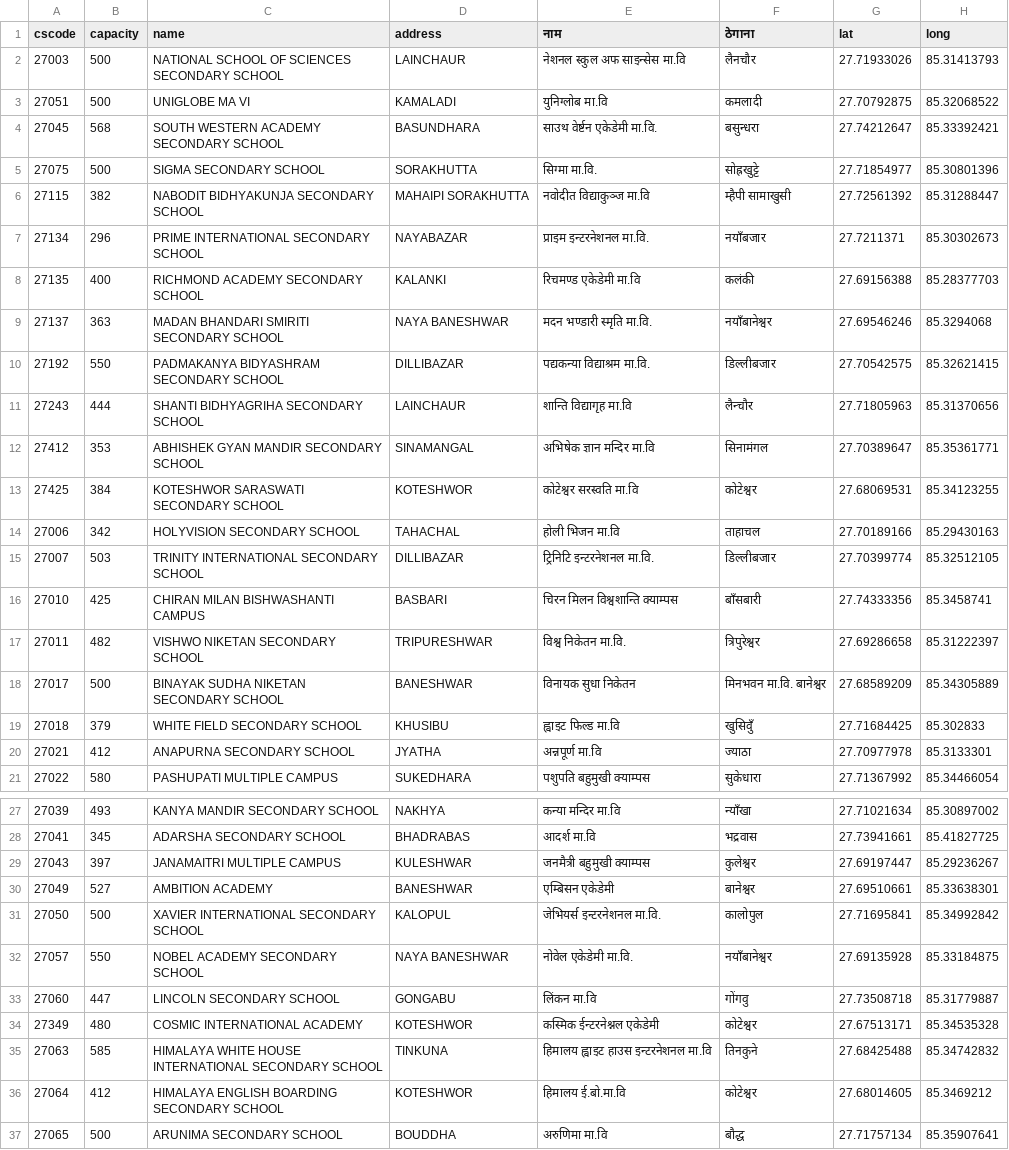
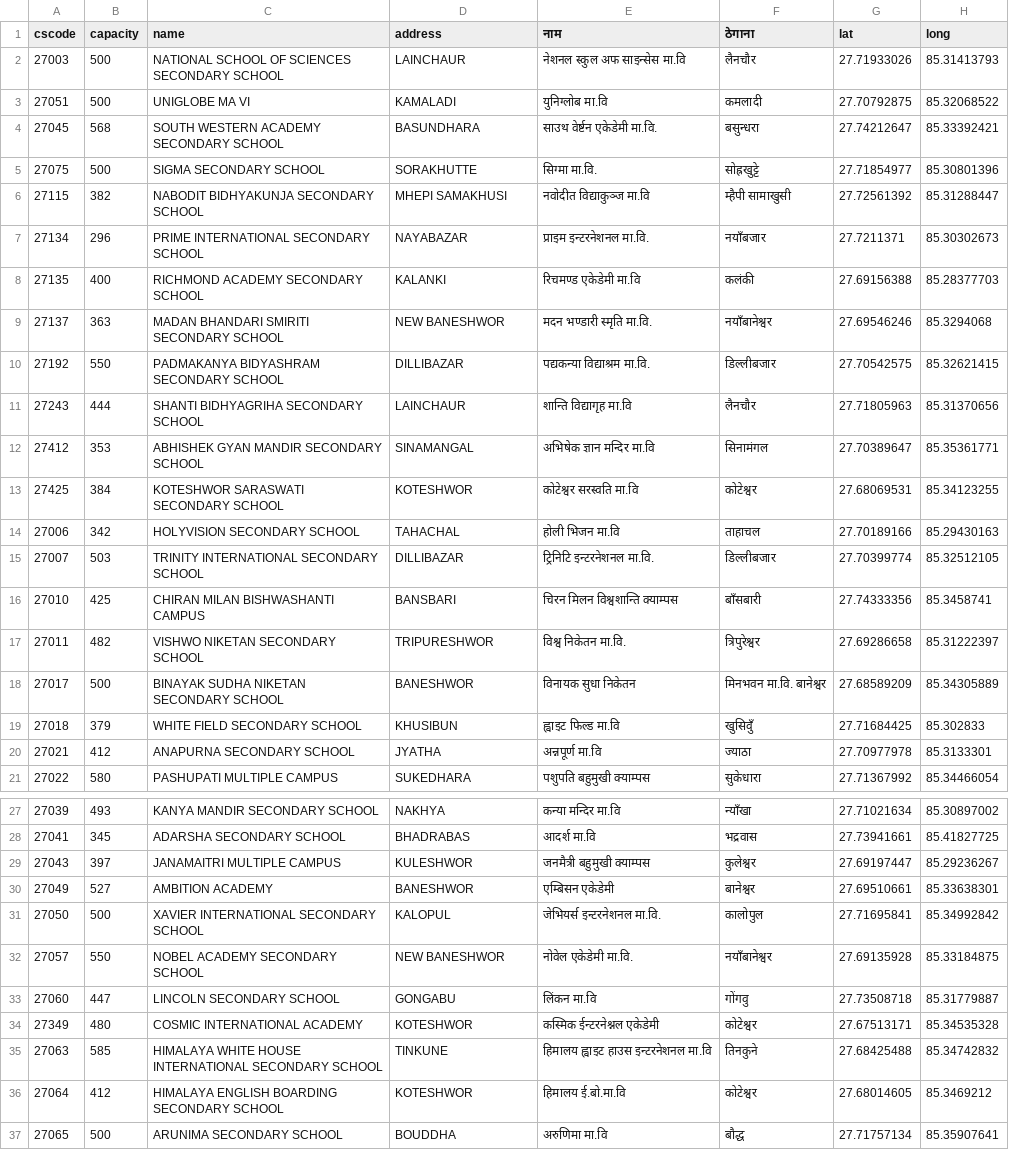
Before and after one commit to moest-np/center-randomize, a TSV file: sample_data/centers_grade12_2081.tsv, drawn as a sheet; only a part is shown, gaps mark what is left out; the diff covers the shown part only.

Commit message:
Fixed inconsistent address names (#25)

```diff
--- a/sample_data/centers_grade12_2081.tsv
+++ b/sample_data/centers_grade12_2081.tsv
@@ -4,9 +4,9 @@ cscode	capacity	name	address	नाम	ठेगाना	lat	long
 27045	568	SOUTH WESTERN ACADEMY SECONDARY SCHOOL	BASUNDHARA	साउथ वेर्ष्टन एकेडेमी मा.वि.	बसुन्धरा	27.74212647	85.33392421
-27075	500	SIGMA SECONDARY SCHOOL	SORAKHUTTA	सिग्मा मा.वि.	सोह्रखुट्टे	27.71854977	85.30801396
-27115	382	NABODIT BIDHYAKUNJA SECONDARY SCHOOL	MAHAIPI SORAKHUTTA	नवोदीत विद्याकुञ्ज मा.वि	म्हैपी सामाखुसी	27.72561392	85.31288447
+27075	500	SIGMA SECONDARY SCHOOL	SORAKHUTTE	सिग्मा मा.वि.	सोह्रखुट्टे	27.71854977	85.30801396
+27115	382	NABODIT BIDHYAKUNJA SECONDARY SCHOOL	MHEPI SAMAKHUSI	नवोदीत विद्याकुञ्ज मा.वि	म्हैपी सामाखुसी	27.72561392	85.31288447
 27134	296	PRIME INTERNATIONAL SECONDARY SCHOOL	NAYABAZAR	प्राइम इन्टरनेशनल मा.वि.	नयाँबजार	27.7211371	85.30302673
 27135	400	RICHMOND ACADEMY SECONDARY SCHOOL	KALANKI	रिचमण्ड एकेडेमी मा.वि	कलंकी	27.69156388	85.28377703
-27137	363	MADAN BHANDARI SMIRITI SECONDARY SCHOOL	NAYA BANESHWAR	मदन भण्डारी स्मृति मा.वि.	नयाँबानेश्वर	27.69546246	85.3294068
+27137	363	MADAN BHANDARI SMIRITI SECONDARY SCHOOL	NEW BANESHWOR	मदन भण्डारी स्मृति मा.वि.	नयाँबानेश्वर	27.69546246	85.3294068
 27192	550	PADMAKANYA BIDYASHRAM SECONDARY SCHOOL	DILLIBAZAR	पद्यकन्या विद्याश्रम मा.वि.	डिल्लीबजार	27.70542575	85.32621415
-27243	444	SHANTI BIDHYAGRIHA SECONDARY SCHOOL	LAINCHAUR	शान्ति विद्यागृह मा.वि	लैन्चौर	27.71805963	85.31370656
+27243	444	SHANTI BIDHYAGRIHA SECONDARY SCHOOL	LAINCHAUR	शान्ति विद्यागृह मा.वि	लैनचौर	27.71805963	85.31370656
 27412	353	ABHISHEK GYAN MANDIR SECONDARY SCHOOL	SINAMANGAL	अभिषेक ज्ञान मन्दिर मा.वि	सिनामंगल	27.70389647	85.35361771
@@ -15,6 +15,6 @@ cscode	capacity	name	address	नाम	ठेगाना	lat	long
 27007	503	TRINITY INTERNATIONAL SECONDARY SCHOOL	DILLIBAZAR	ट्रिनिटि इन्टरनेशनल मा.वि.	डिल्लीबजार	27.70399774	85.32512105
-27010	425	CHIRAN MILAN BISHWASHANTI CAMPUS	BASBARI	चिरन मिलन विश्वशान्ति क्याम्पस	बाँसबारी	27.74333356	85.3458741
-27011	482	VISHWO NIKETAN SECONDARY SCHOOL	TRIPURESHWAR	विश्व निकेतन मा.वि.	त्रिपुरेश्वर	27.69286658	85.31222397
-27017	500	BINAYAK SUDHA NIKETAN SECONDARY SCHOOL	BANESHWAR	विनायक सुधा निकेतन	मिनभवन मा.वि. बानेश्वर	27.68589209	85.34305889
-27018	379	WHITE FIELD SECONDARY SCHOOL	KHUSIBU	ह्वाइट फिल्ड मा.वि	खुसिवुँ	27.71684425	85.302833
+27010	425	CHIRAN MILAN BISHWASHANTI CAMPUS	BANSBARI	चिरन मिलन विश्वशान्ति क्याम्पस	बाँसबारी	27.74333356	85.3458741
+27011	482	VISHWO NIKETAN SECONDARY SCHOOL	TRIPURESHWOR	विश्व निकेतन मा.वि.	त्रिपुरेश्वर	27.69286658	85.31222397
+27017	500	BINAYAK SUDHA NIKETAN SECONDARY SCHOOL	BANESHWOR	विनायक सुधा निकेतन	मिनभवन मा.वि. बानेश्वर	27.68589209	85.34305889
+27018	379	WHITE FIELD SECONDARY SCHOOL	KHUSIBUN	ह्वाइट फिल्ड मा.वि	खुसिवुँ	27.71684425	85.302833
 27021	412	ANAPURNA SECONDARY SCHOOL	JYATHA	अन्नपूर्ण मा.वि	ज्याठा	27.70977978	85.3133301
@@ -28,9 +28,9 @@ cscode	capacity	name	address	नाम	ठेगाना	lat	long
 27041	345	ADARSHA SECONDARY SCHOOL	BHADRABAS	आदर्श मा.वि	भद्रवास	27.73941661	85.41827725
-27043	397	JANAMAITRI MULTIPLE CAMPUS	KULESHWAR	जनमैत्री बहुमुखी क्याम्पस	कुलेश्वर	27.69197447	85.29236267
-27049	527	AMBITION ACADEMY	BANESHWAR	एम्बिसन एकेडेमी	बानेश्वर	27.69510661	85.33638301
+27043	397	JANAMAITRI MULTIPLE CAMPUS	KULESHWOR	जनमैत्री बहुमुखी क्याम्पस	कुलेश्वर	27.69197447	85.29236267
+27049	527	AMBITION ACADEMY	BANESHWOR	एम्बिसन एकेडेमी	बानेश्वर	27.69510661	85.33638301
 27050	500	XAVIER INTERNATIONAL SECONDARY SCHOOL	KALOPUL	जेभियर्स इन्टरनेशनल मा.वि.	कालोपुल	27.71695841	85.34992842
-27057	550	NOBEL ACADEMY SECONDARY SCHOOL	NAYA BANESHWAR	नोवेल एकेडेमी मा.वि.	नयाँबानेश्वर	27.69135928	85.33184875
+27057	550	NOBEL ACADEMY SECONDARY SCHOOL	NEW BANESHWOR	नोवेल एकेडेमी मा.वि.	नयाँबानेश्वर	27.69135928	85.33184875
 27060	447	LINCOLN SECONDARY SCHOOL	GONGABU	लिंकन मा.वि	गोंगवु	27.73508718	85.31779887
 27349	480	COSMIC INTERNATIONAL ACADEMY	KOTESHWOR	कस्मिक ईन्टरनेश्नल एकेडेमी	कोटेश्वर	27.67513171	85.34535328
-27063	585	HIMALAYA WHITE HOUSE INTERNATIONAL SECONDARY SCHOOL	TINKUNA	हिमालय ह्वाइट हाउस इन्टरनेशनल मा.वि	तिनकुने	27.68425488	85.34742832
+27063	585	HIMALAYA WHITE HOUSE INTERNATIONAL SECONDARY SCHOOL	TINKUNE	हिमालय ह्वाइट हाउस इन्टरनेशनल मा.वि	तिनकुने	27.68425488	85.34742832
 27064	412	HIMALAYA ENGLISH BOARDING SECONDARY SCHOOL	KOTESHWOR	हिमालय ई.बो.मा.वि	कोटेश्वर	27.68014605	85.3469212
```
Also changed, not shown: 31 edited cells elsewhere in this file, sample_data/schools_grade12_2081.tsv.
